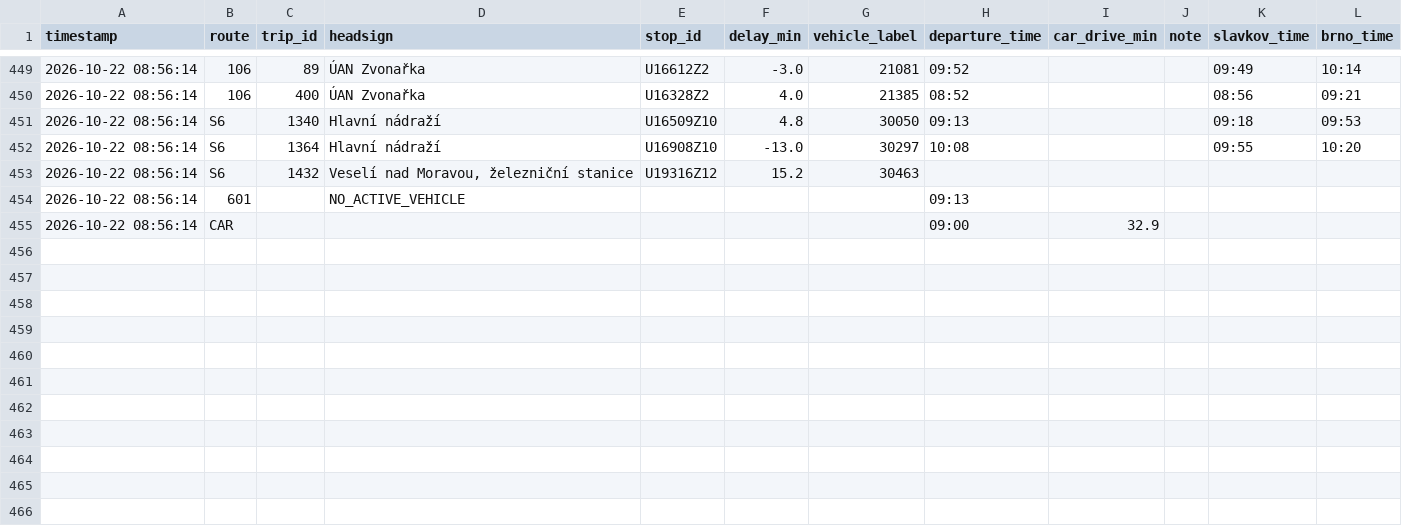
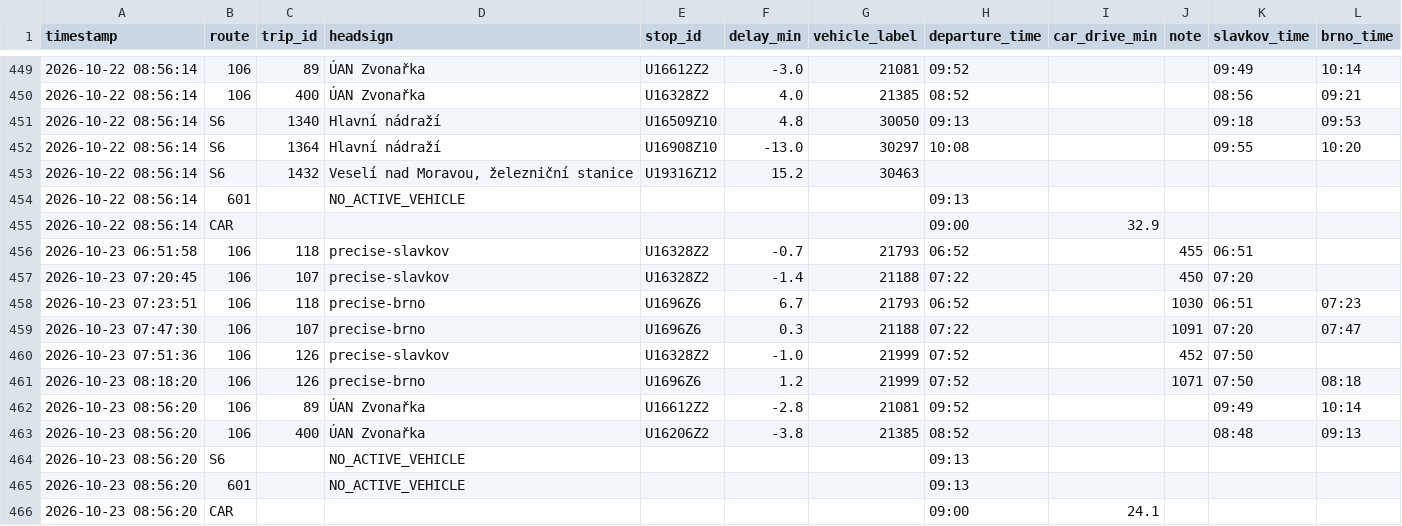
Before and after one commit to kisla/dojizdeni-slavkov, a CSV file: dojizdeni_log_rijen2026.csv, drawn as a sheet; only a part is shown, gaps mark what is left out.

```diff
--- a/dojizdeni_log_rijen2026.csv
+++ b/dojizdeni_log_rijen2026.csv
@@ -455 +455,12 @@ timestamp,route,trip_id,headsign,stop_id,delay_min,vehicle_label,departure_time,
 2026-10-22 08:56:14,CAR,,,,,,09:00,32.9,,,
+2026-10-23 06:51:58,106,118,precise-slavkov,U16328Z2,-0.7,21793,06:52,,455,06:51,
+2026-10-23 07:20:45,106,107,precise-slavkov,U16328Z2,-1.4,21188,07:22,,450,07:20,
+2026-10-23 07:23:51,106,118,precise-brno,U1696Z6,6.7,21793,06:52,,1030,06:51,07:23
+2026-10-23 07:47:30,106,107,precise-brno,U1696Z6,0.3,21188,07:22,,1091,07:20,07:47
+2026-10-23 07:51:36,106,126,precise-slavkov,U16328Z2,-1.0,21999,07:52,,452,07:50,
+2026-10-23 08:18:20,106,126,precise-brno,U1696Z6,1.2,21999,07:52,,1071,07:50,08:18
+2026-10-23 08:56:20,106,89,ÚAN Zvonařka,U16612Z2,-2.8,21081,09:52,,,09:49,10:14
+2026-10-23 08:56:20,106,400,ÚAN Zvonařka,U16206Z2,-3.8,21385,08:52,,,08:48,09:13
+2026-10-23 08:56:20,S6,,NO_ACTIVE_VEHICLE,,,,09:13,,,,
+2026-10-23 08:56:20,601,,NO_ACTIVE_VEHICLE,,,,09:13,,,,
+2026-10-23 08:56:20,CAR,,,,,,09:00,24.1,,,
```
Also changed, not shown: 1 other file.
